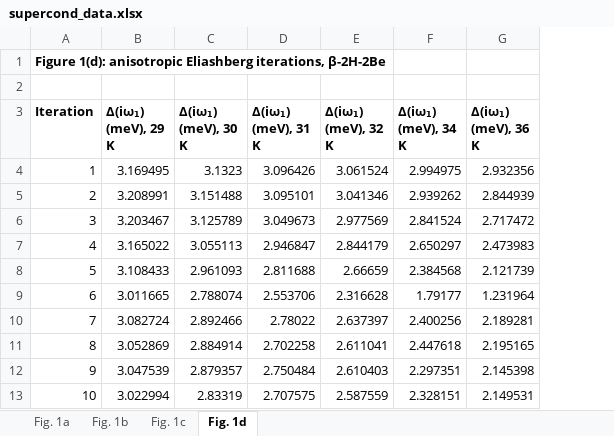
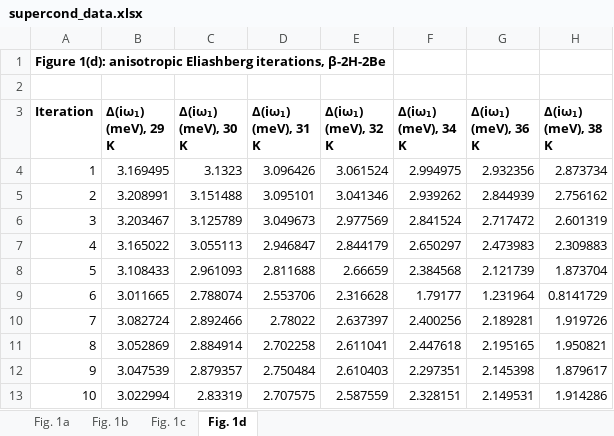
Before and after one commit to Photonico/H-Beryllene_20250718, an Excel workbook: 10_superconductivity/supercond_data.xlsx, sheet Fig. 1d, drawn as a sheet; only a part is shown; values as stored, in another font and other column widths than the file's, no borders; the diff names each change by its address in the sheet, - before the commit and + after, or states it on an @@ line.

```diff
--- a/10_superconductivity/supercond_data.xlsx (sheet Fig. 1d)
+++ b/10_superconductivity/supercond_data.xlsx (sheet Fig. 1d)
+column H (Δ(iω₁) (meV), 38 K), rows 4-13: 2.873734 | 2.756162 | 2.601319 | 2.309883 | 1.873704 | 0.8141729 | 1.919726 | 1.950821 | 1.879617 | 1.914286
```
Also changed, not shown: sheet Fig. 1b, 24 other files.
